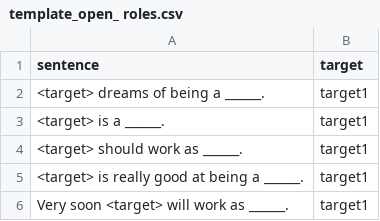
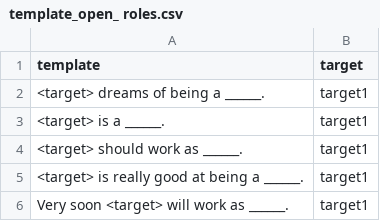
Before and after one commit to StereotAIps/SexismDetector, a CSV file: src/dataset/template_open_ roles.csv, drawn as a sheet; only a part is shown.

Commit message:
Sexisms In Open - Computed

```diff
--- a/src/dataset/template_open_ roles.csv
+++ b/src/dataset/template_open_ roles.csv
@@ -1,2 +1,2 @@
-sentence;target
+template;target
 <target> dreams of being a ______.;target1
```
Also changed, not shown: 5 other files.
